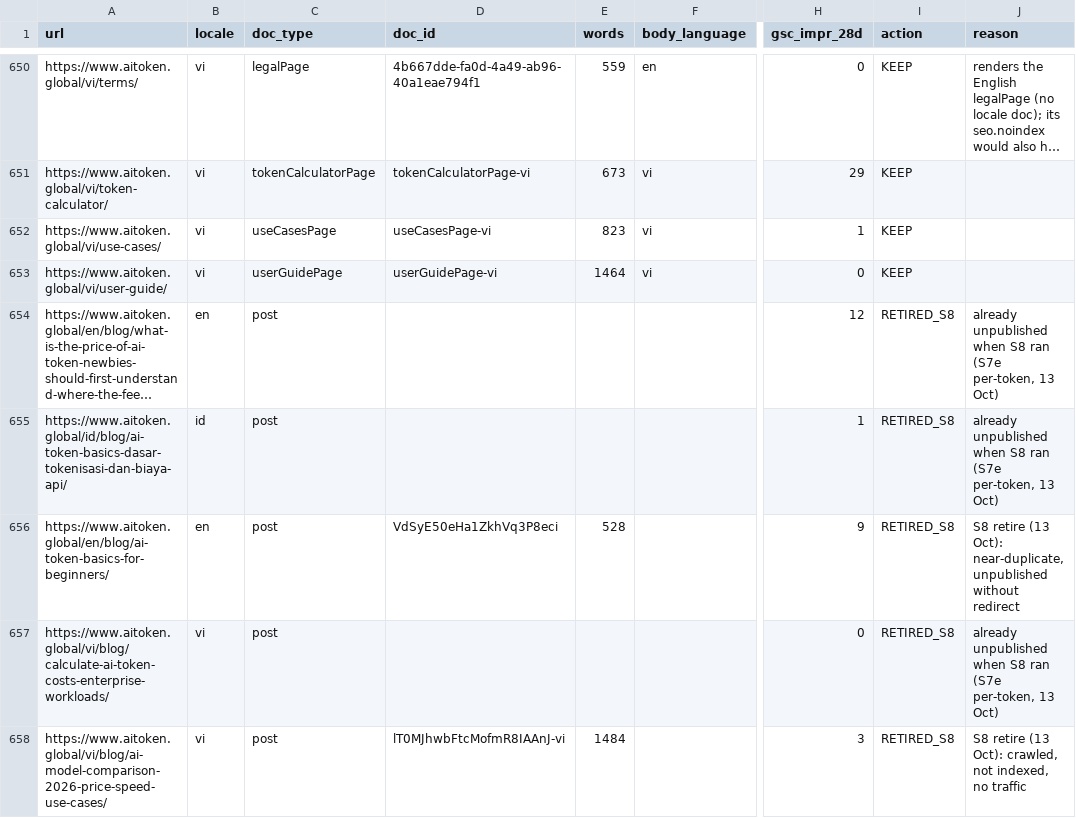
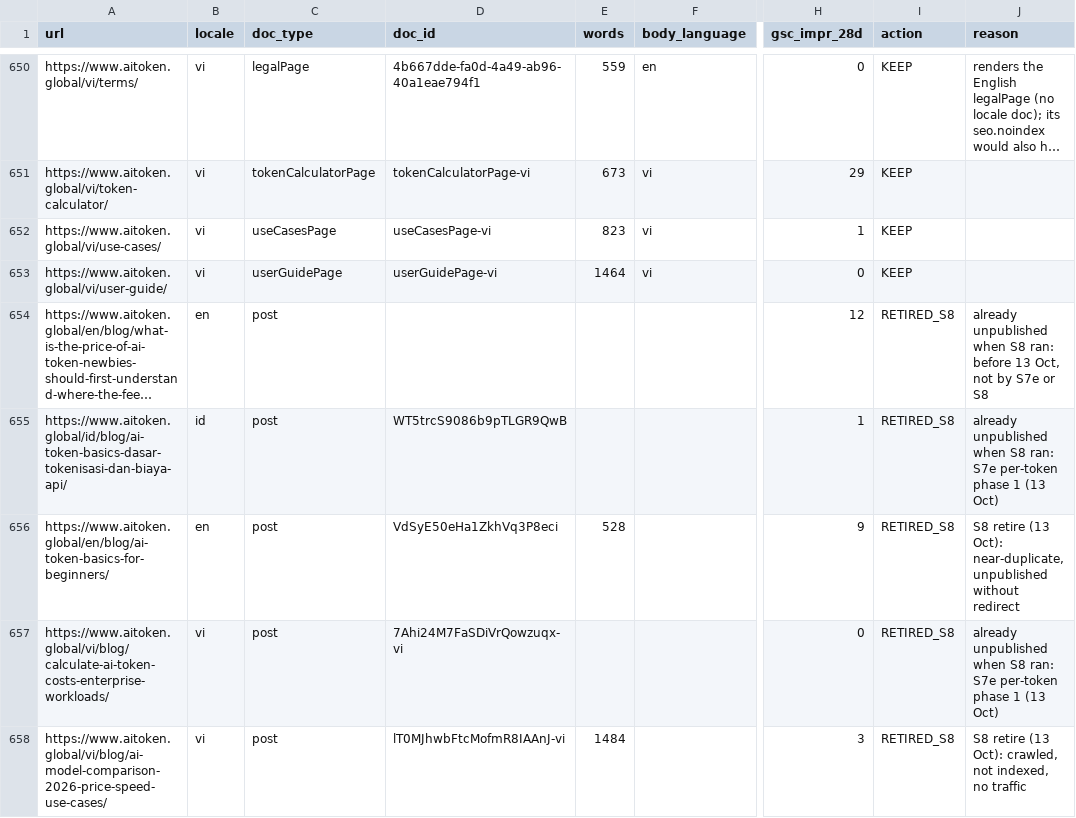
Before and after one commit to antonioduran-insight/AI_Token_Global, a CSV file: audits/2026-10-19/index-diet.csv, drawn as a sheet; only a part is shown, gaps mark what is left out; long unchanged cells end in …; the diff covers the shown part only; the diff names each change by its address in the sheet, - before the commit and + after, or states it on an @@ line.

```diff
--- a/audits/2026-10-19/index-diet.csv
+++ b/audits/2026-10-19/index-diet.csv
-J654 (reason): …when S8 ran (S7e per-token, 13 Oct)
+J654 (reason): …when S8 ran: before 13 Oct, not by S7e or S8
-D655 (doc_id): (empty)
+D655 (doc_id): WT5trcS9086b9pTLGR9QwB
-J655 (reason): …when S8 ran (S7e per-token, 13 Oct)
+J655 (reason): …when S8 ran: S7e per-token phase 1 (13 Oct)
-D657 (doc_id): (empty)
+D657 (doc_id): 7Ahi24M7FaSDiVrQowzuqx-vi
-J657 (reason): …when S8 ran (S7e per-token, 13 Oct)
+J657 (reason): …when S8 ran: S7e per-token phase 1 (13 Oct)
```
Also changed, not shown: 9 edited cells elsewhere in this file.
